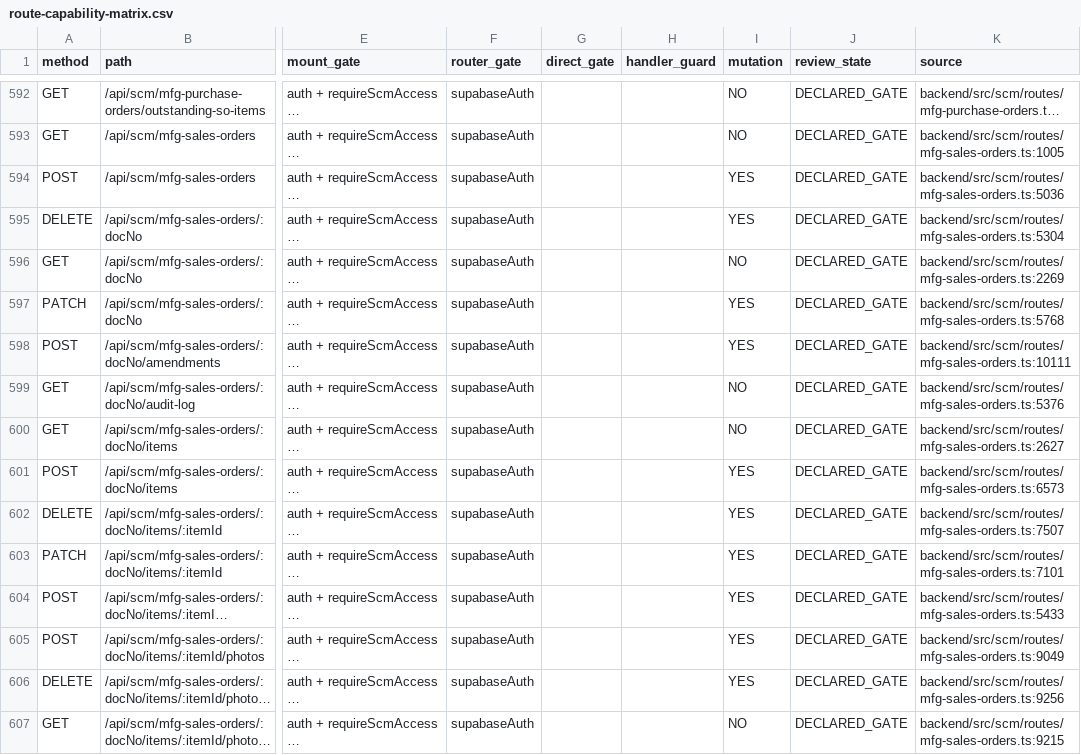
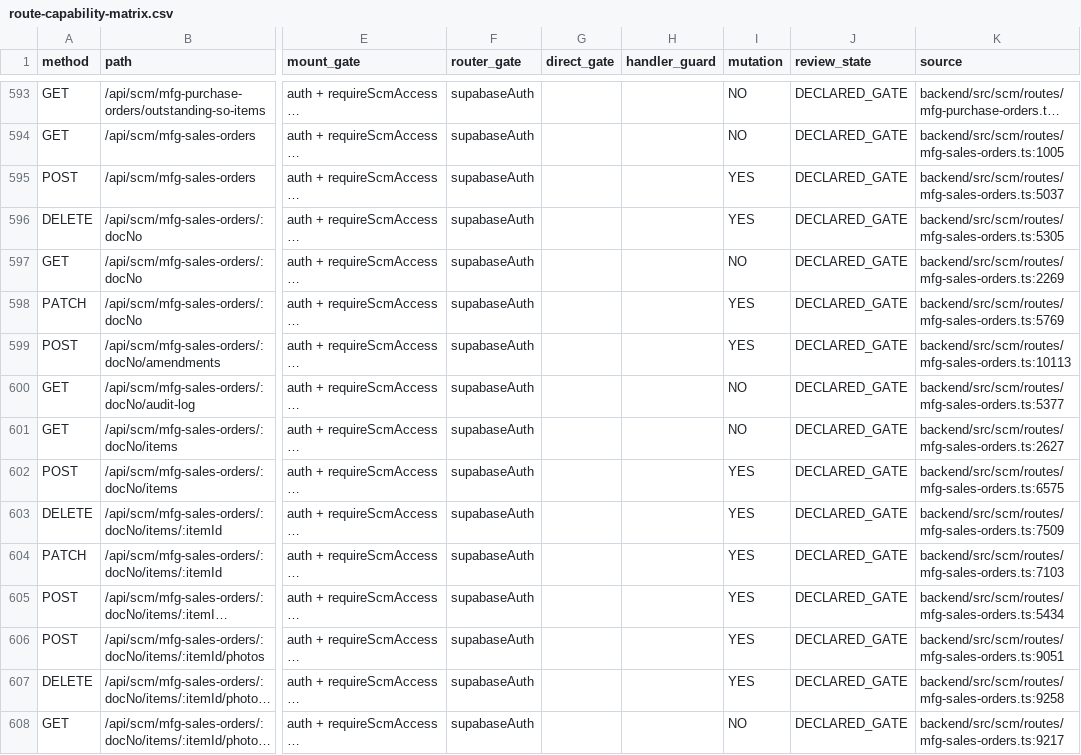
Before and after one commit to hello-houzs/Houzs-ERP, a CSV file: docs/generated/route-capability-matrix.csv, drawn as a sheet; only a part is shown, gaps mark what is left out; long unchanged cells end in …; addresses are those after the commit; the diff covers the shown part only; the diff names each change by its address in the sheet, - before the commit and + after, or states it on an @@ line.

Commit message:
chore(audit): regen route matrix for /api/pos/exchange-web-session (#979)

```diff
--- a/docs/generated/route-capability-matrix.csv
+++ b/docs/generated/route-capability-matrix.csv
-K595 (source): backend/src/scm/routes/mfg-sales-orders.ts:5036
+K595 (source): backend/src/scm/routes/mfg-sales-orders.ts:5037
-K596 (source): backend/src/scm/routes/mfg-sales-orders.ts:5304
+K596 (source): backend/src/scm/routes/mfg-sales-orders.ts:5305
-K598 (source): backend/src/scm/routes/mfg-sales-orders.ts:5768
+K598 (source): backend/src/scm/routes/mfg-sales-orders.ts:5769
-K599 (source): backend/src/scm/routes/mfg-sales-orders.ts:10111
+K599 (source): backend/src/scm/routes/mfg-sales-orders.ts:10113
-K600 (source): backend/src/scm/routes/mfg-sales-orders.ts:5376
+K600 (source): backend/src/scm/routes/mfg-sales-orders.ts:5377
-K602 (source): backend/src/scm/routes/mfg-sales-orders.ts:6573
+K602 (source): backend/src/scm/routes/mfg-sales-orders.ts:6575
-K603 (source): backend/src/scm/routes/mfg-sales-orders.ts:7507
+K603 (source): backend/src/scm/routes/mfg-sales-orders.ts:7509
-K604 (source): backend/src/scm/routes/mfg-sales-orders.ts:7101
+K604 (source): backend/src/scm/routes/mfg-sales-orders.ts:7103
-K605 (source): backend/src/scm/routes/mfg-sales-orders.ts:5433
+K605 (source): backend/src/scm/routes/mfg-sales-orders.ts:5434
-K606 (source): backend/src/scm/routes/mfg-sales-orders.ts:9049
+K606 (source): backend/src/scm/routes/mfg-sales-orders.ts:9051
-K607 (source): backend/src/scm/routes/mfg-sales-orders.ts:9256
+K607 (source): backend/src/scm/routes/mfg-sales-orders.ts:9258
-K608 (source): backend/src/scm/routes/mfg-sales-orders.ts:9215
+K608 (source): backend/src/scm/routes/mfg-sales-orders.ts:9217
```
Also changed, not shown: 1 added row and 150 edited cells elsewhere in this file, 1 other file.
